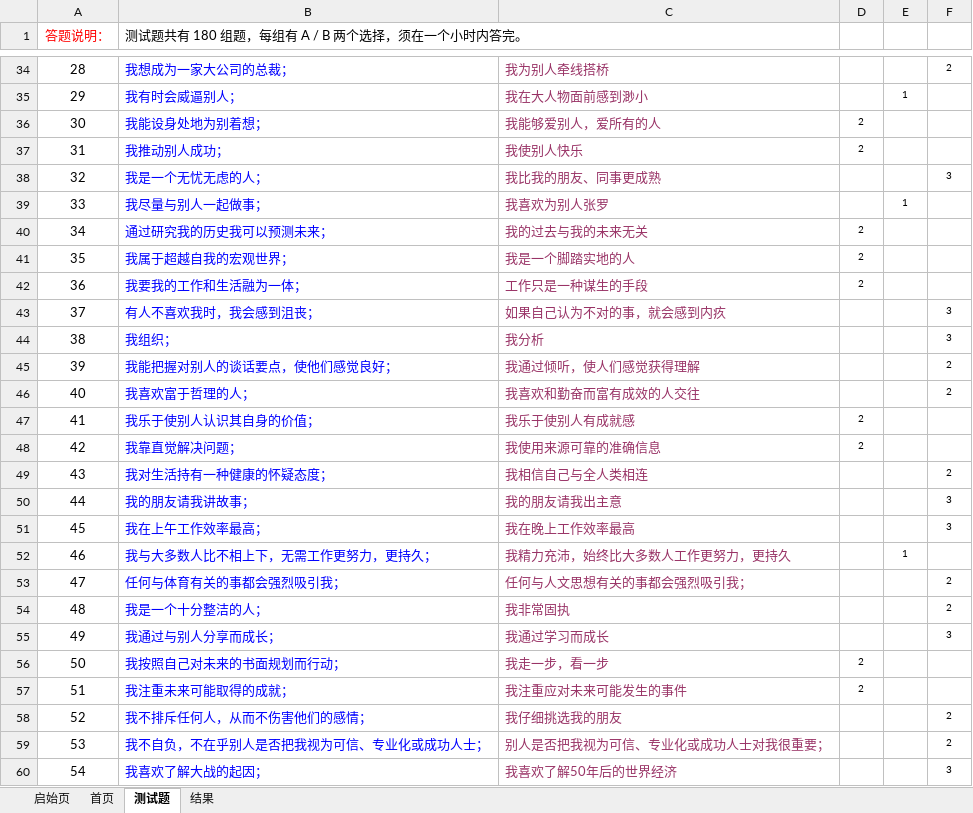
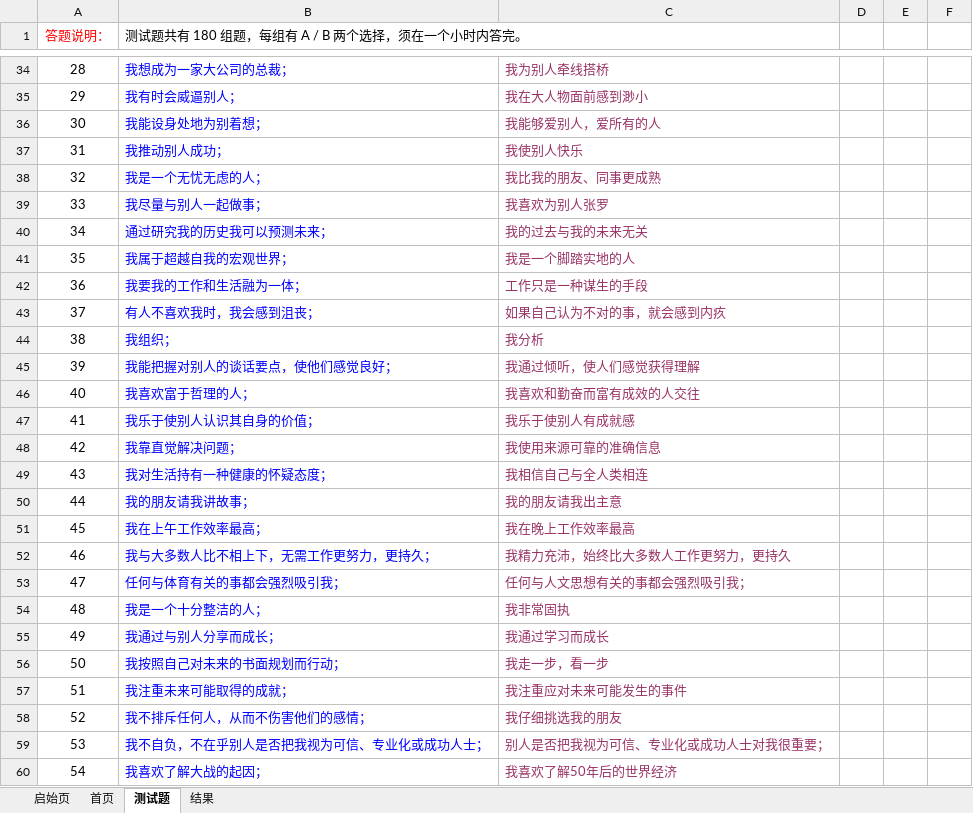
Before and after one commit to eric-qingyun/talks, an Excel workbook: tianxuanshiye/gallup-test.xlsx, sheet 测试题, drawn as a sheet; only a part is shown, gaps mark what is left out; values as stored, in another font and other column widths than the file's, no borders; the diff covers the shown part only; the diff names each change by its address in the sheet, - before the commit and + after, or states it on an @@ line.

```diff
--- a/tianxuanshiye/gallup-test.xlsx (sheet 测试题)
+++ b/tianxuanshiye/gallup-test.xlsx (sheet 测试题)
-F34: 2
+F34: (empty)
-E35: 1
+E35: (empty)
-D36:D37: 2
+D36:D37: (empty)
-F38: 3
+F38: (empty)
-E39: 1
+E39: (empty)
-D40:D42: 2
+D40:D42: (empty)
-F43:F44: 3
+F43:F44: (empty)
-F45:F46: 2
+F45:F46: (empty)
-D47:D48: 2
+D47:D48: (empty)
-F49: 2
+F49: (empty)
-F50:F51: 3
+F50:F51: (empty)
-E52: 1
+E52: (empty)
-F53:F54: 2
+F53:F54: (empty)
-F55: 3
+F55: (empty)
-D56:D57: 2
+D56:D57: (empty)
-F58:F59: 2
+F58:F59: (empty)
-F60: 3
+F60: (empty)
```
Also changed, not shown: 153 edited cells elsewhere in this sheet, sheet 结果, formulas that keep their value, charts or pictures.
